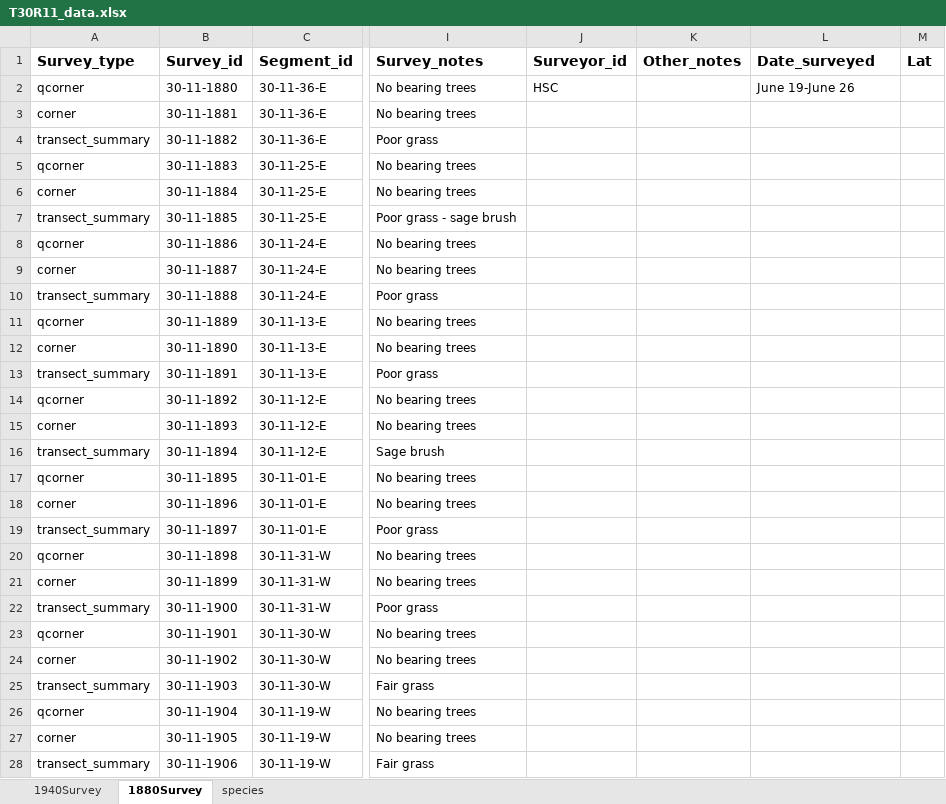
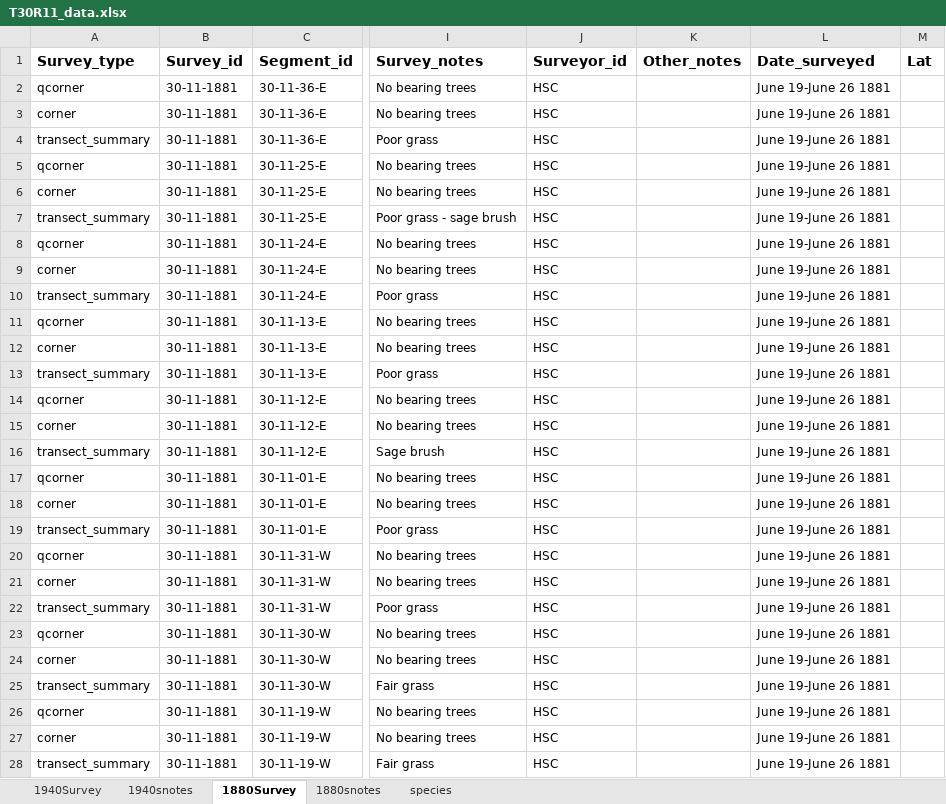
Before and after one commit to stevensjt/Sage_GLO, an Excel workbook: data/T30R11_data.xlsx, sheet 1880Survey, drawn as a sheet; only a part is shown, gaps mark what is left out; values as stored, in another font and other column widths than the file's, no borders; the diff covers the shown part only; the diff names each change by its address in the sheet, - before the commit and + after, or states it on an @@ line.

```diff
--- a/data/T30R11_data.xlsx (sheet 1880Survey)
+++ b/data/T30R11_data.xlsx (sheet 1880Survey)
+sheet tab: 1940snotes
+sheet tab: 1880snotes
-B2 (Survey_id): 30-11-1880
+B2 (Survey_id): 30-11-1881
-L2 (Date_surveyed): June 19-June 26
+L2 (Date_surveyed): June 19-June 26 1881
-J3:J28 (Surveyor_id): (empty)
+J3:J28 (Surveyor_id): HSC
-L3:L28 (Date_surveyed): (empty)
+L3:L28 (Date_surveyed): June 19-June 26 1881
-B4 (Survey_id): 30-11-1882
+B4 (Survey_id): 30-11-1881
-B5 (Survey_id): 30-11-1883
+B5 (Survey_id): 30-11-1881
-B6 (Survey_id): 30-11-1884
+B6 (Survey_id): 30-11-1881
-B7 (Survey_id): 30-11-1885
+B7 (Survey_id): 30-11-1881
-B8 (Survey_id): 30-11-1886
+B8 (Survey_id): 30-11-1881
-B9 (Survey_id): 30-11-1887
+B9 (Survey_id): 30-11-1881
-B10 (Survey_id): 30-11-1888
+B10 (Survey_id): 30-11-1881
-B11 (Survey_id): 30-11-1889
+B11 (Survey_id): 30-11-1881
-B12 (Survey_id): 30-11-1890
+B12 (Survey_id): 30-11-1881
-B13 (Survey_id): 30-11-1891
+B13 (Survey_id): 30-11-1881
-B14 (Survey_id): 30-11-1892
+B14 (Survey_id): 30-11-1881
-B15 (Survey_id): 30-11-1893
+B15 (Survey_id): 30-11-1881
-B16 (Survey_id): 30-11-1894
+B16 (Survey_id): 30-11-1881
-B17 (Survey_id): 30-11-1895
+B17 (Survey_id): 30-11-1881
-B18 (Survey_id): 30-11-1896
+B18 (Survey_id): 30-11-1881
-B19 (Survey_id): 30-11-1897
+B19 (Survey_id): 30-11-1881
-B20 (Survey_id): 30-11-1898
+B20 (Survey_id): 30-11-1881
-B21 (Survey_id): 30-11-1899
+B21 (Survey_id): 30-11-1881
-B22 (Survey_id): 30-11-1900
+B22 (Survey_id): 30-11-1881
-B23 (Survey_id): 30-11-1901
+B23 (Survey_id): 30-11-1881
-B24 (Survey_id): 30-11-1902
+B24 (Survey_id): 30-11-1881
-B25 (Survey_id): 30-11-1903
+B25 (Survey_id): 30-11-1881
-B26 (Survey_id): 30-11-1904
+B26 (Survey_id): 30-11-1881
-B27 (Survey_id): 30-11-1905
+B27 (Survey_id): 30-11-1881
-B28 (Survey_id): 30-11-1906
+B28 (Survey_id): 30-11-1881
```
Also changed, not shown: 624 edited cells elsewhere in this sheet, sheet 1940Survey, data/T29R11_data.xlsx, data/T31R11_data.xlsx.
